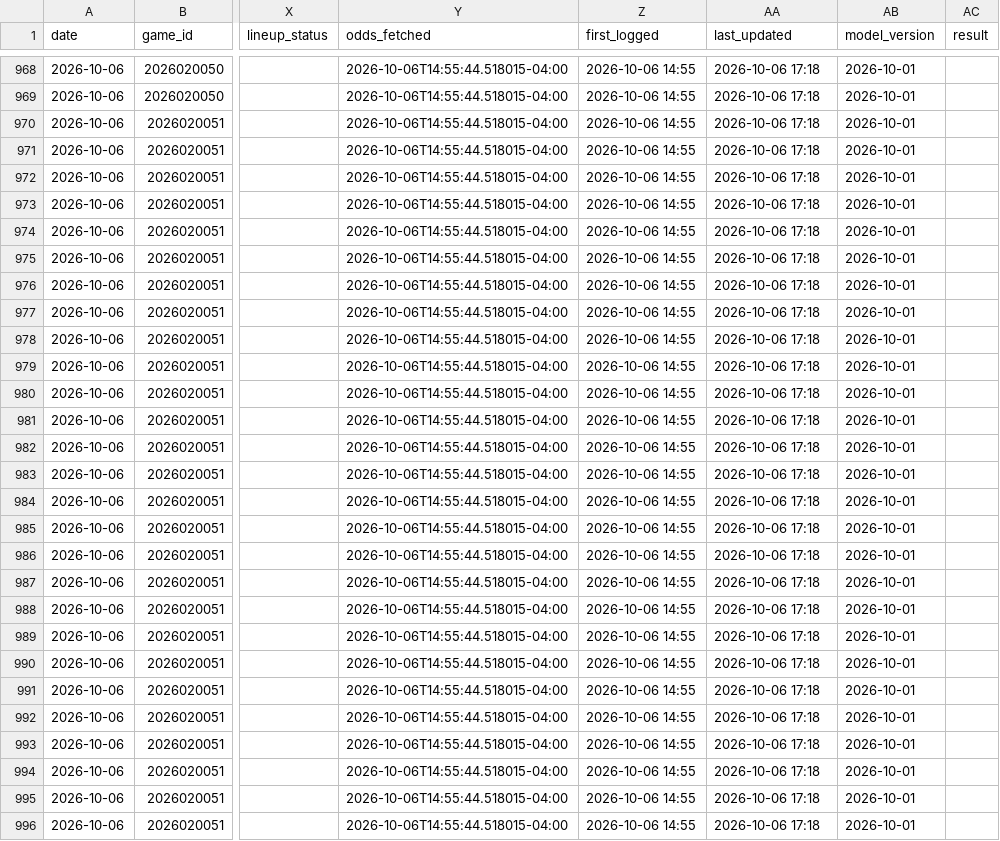
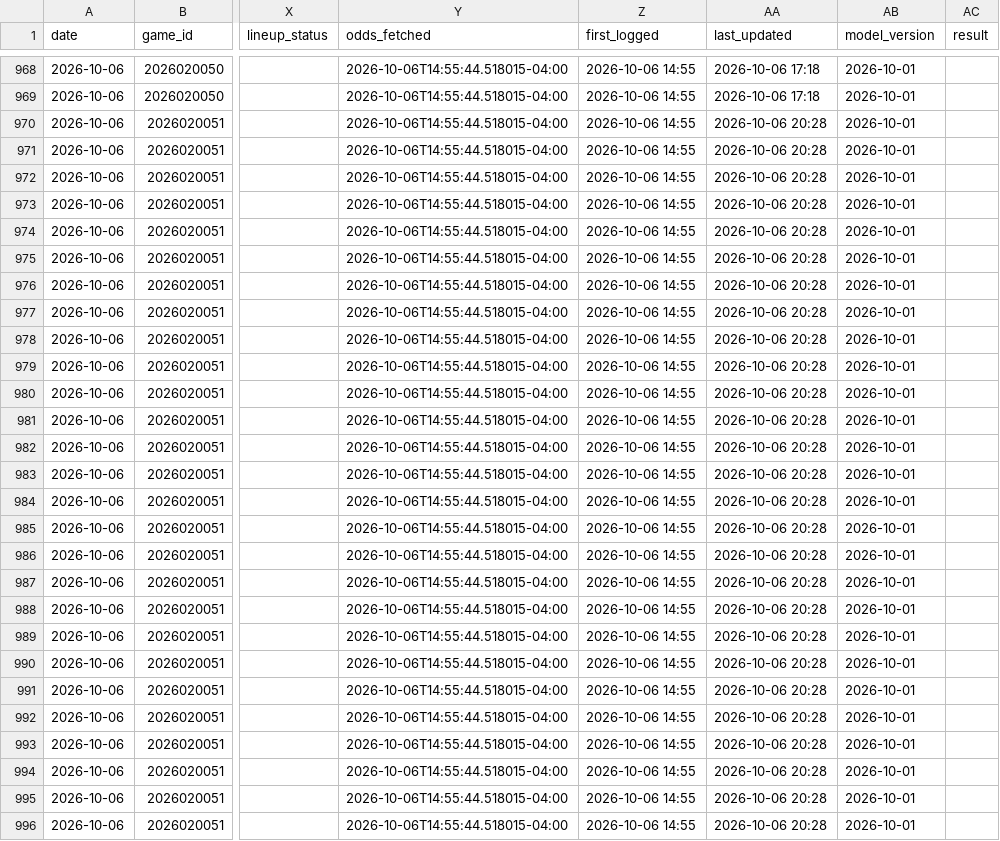
Before and after one commit to tommyydeanss/gameday-edge, a CSV file: tracking/nhl_props_log.csv, drawn as a sheet; only a part is shown, gaps mark what is left out; the diff covers the shown part only; the diff names each change by its address in the sheet, - before the commit and + after, or states it on an @@ line.

```diff
--- a/tracking/nhl_props_log.csv
+++ b/tracking/nhl_props_log.csv
-AA970:AA996 (last_updated): 2026-10-06 17:18
+AA970:AA996 (last_updated): 2026-10-06 20:28
```
Also changed, not shown: 35 edited cells elsewhere in this file, 1 other file.
